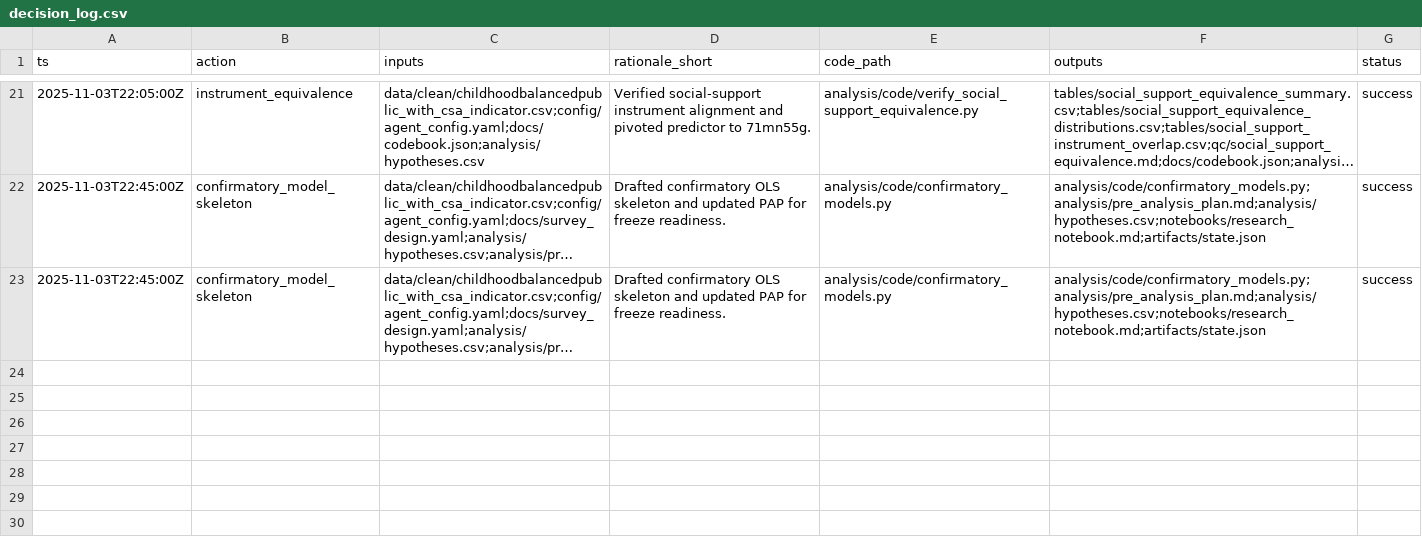
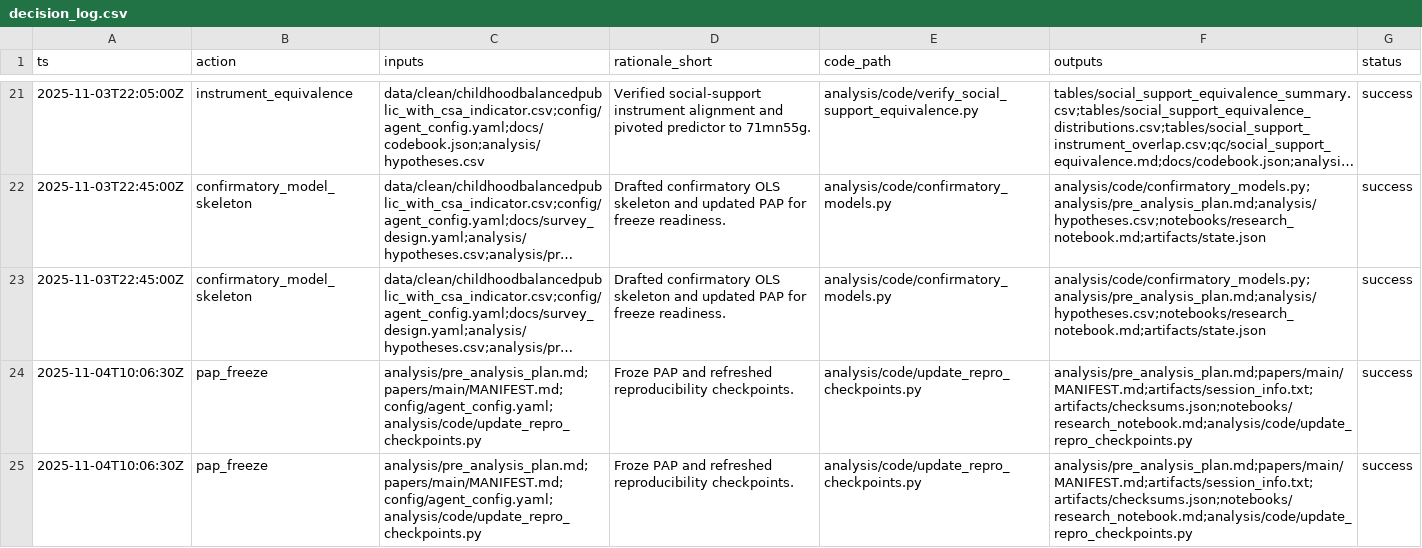
Before and after one commit to whp-wessel/ai_scientist, a CSV file: experiment_3_aella_science_protocol/analysis/decision_log.csv, drawn as a sheet; only a part is shown, gaps mark what is left out; long unchanged cells end in …; the diff names each change by its address in the sheet, - before the commit and + after, or states it on an @@ line.

Commit message:
feat(pap): freeze plan and refresh reproducibility checkpoints

```diff
--- a/experiment_3_aella_science_protocol/analysis/decision_log.csv
+++ b/experiment_3_aella_science_protocol/analysis/decision_log.csv
+row 24: 2025-11-04T10:06:30Z | pap_freeze | analysis/pre_analysis_plan.md;papers/main/MANIFEST.md;config/agent_config.yaml;analysis/code/update_repro_checkpoints.py | Froze PAP and refreshed reproducibility checkpoints. | analysis/code/update_repro_checkpoints.py | analysis/pre_analysis_plan.md;papers/main/MANIFEST.md;artifacts/session_info.txt;artifacts/checksums.json;notebooks/research_notebook.md;analysis/code/update_repro_checkpoints.py | success
+row 25: 2025-11-04T10:06:30Z | pap_freeze | analysis/pre_analysis_plan.md;papers/main/MANIFEST.md;config/agent_config.yaml;analysis/code/update_repro_checkpoints.py | Froze PAP and refreshed reproducibility checkpoints. | analysis/code/update_repro_checkpoints.py | analysis/pre_analysis_plan.md;papers/main/MANIFEST.md;artifacts/session_info.txt;artifacts/checksums.json;notebooks/research_notebook.md;analysis/code/update_repro_checkpoints.py | success
```
Also changed, not shown: experiment_3_aella_science_protocol/analysis/hypotheses.csv, 10 other files.
